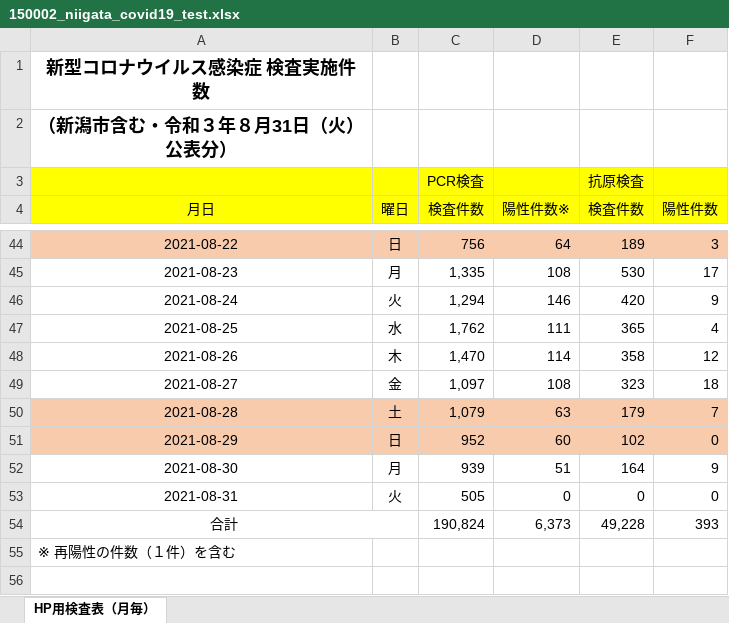
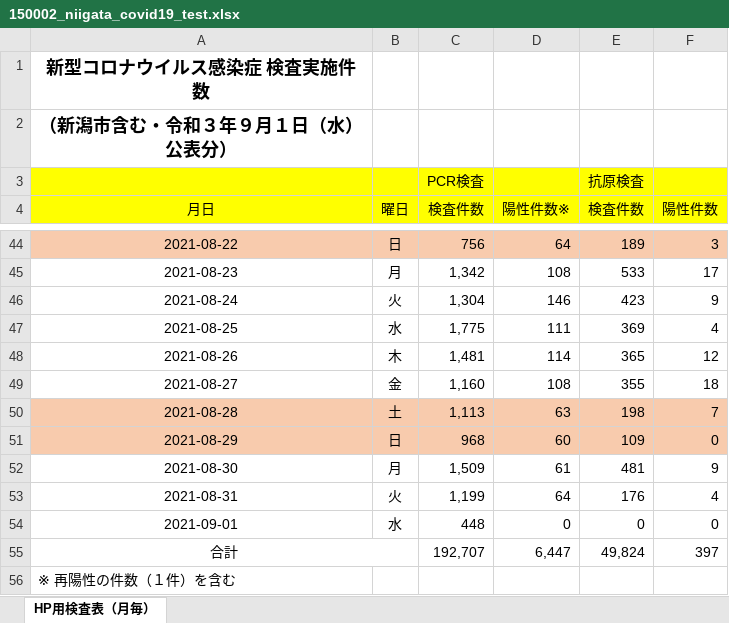
Before and after one commit to CodeForNiigata/covid19-data-niigata, an Excel workbook: dist/xlsx/150002_niigata_covid19_test.xlsx, sheet HP用検査表（月毎）, drawn as a sheet; only a part is shown, gaps mark what is left out; values as stored, in another font and other column widths than the file's, no borders; addresses are those after the commit; the diff covers the shown part only; the diff names each change by its address in the sheet, - before the commit and + after, or states it on an @@ line.

```diff
--- a/dist/xlsx/150002_niigata_covid19_test.xlsx (sheet HP用検査表（月毎）)
+++ b/dist/xlsx/150002_niigata_covid19_test.xlsx (sheet HP用検査表（月毎）)
-A2 (月日): （新潟市含む・令和３年８月31日（火）公表分）
+A2 (月日): （新潟市含む・令和３年９月１日（水）公表分）
-C45 (検査件数): 1,335
+C45 (検査件数): 1,342
-E45 (検査件数): 530
+E45 (検査件数): 533
-C46 (検査件数): 1,294
+C46 (検査件数): 1,304
-E46 (検査件数): 420
+E46 (検査件数): 423
-C47 (検査件数): 1,762
+C47 (検査件数): 1,775
-E47 (検査件数): 365
+E47 (検査件数): 369
-C48 (検査件数): 1,470
+C48 (検査件数): 1,481
-E48 (検査件数): 358
+E48 (検査件数): 365
-C49 (検査件数): 1,097
+C49 (検査件数): 1,160
-E49 (検査件数): 323
+E49 (検査件数): 355
-C50 (検査件数): 1,079
+C50 (検査件数): 1,113
-E50 (検査件数): 179
+E50 (検査件数): 198
-C51 (検査件数): 952
+C51 (検査件数): 968
-E51 (検査件数): 102
+E51 (検査件数): 109
-C52 (検査件数): 939
+C52 (検査件数): 1,509
-D52 (陽性件数※): 51
+D52 (陽性件数※): 61
-E52 (検査件数): 164
+E52 (検査件数): 481
-C53 (検査件数): 505
+C53 (検査件数): 1,199
-D53 (陽性件数※): 0
+D53 (陽性件数※): 64
-E53 (検査件数): 0
+E53 (検査件数): 176
-F53 (陽性件数): 0
+F53 (陽性件数): 4
+row 54: 2021-09-01 | 水 | 448 | 0 | 0 | 0
-C55 (検査件数): 190,824
+C55 (検査件数): 192,707
-D55 (陽性件数※): 6,373
+D55 (陽性件数※): 6,447
-E55 (検査件数): 49,228
+E55 (検査件数): 49,824
-F55 (陽性件数): 393
+F55 (陽性件数): 397
```
Also changed, not shown: 18 edited cells elsewhere in this sheet, 10 other files.
